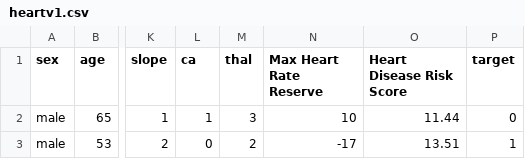
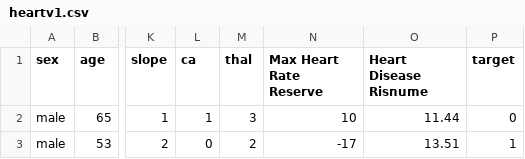
Before and after one commit to GM-Yongco/thesis_thallasemia, a CSV file: heartv1.csv, drawn as a sheet; only a part is shown, gaps mark what is left out; the diff names each change by its address in the sheet, - before the commit and + after, or states it on an @@ line.

Commit message:
data and descriptions

```diff
--- a/heartv1.csv
+++ b/heartv1.csv
-O1: Heart Disease Risk Score
+O1: Heart Disease Risnume
```
Also changed, not shown: 4 other files.
